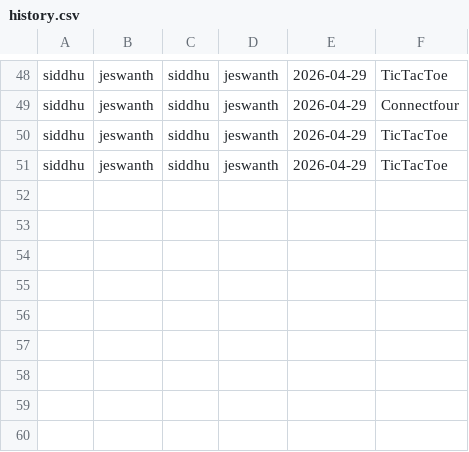
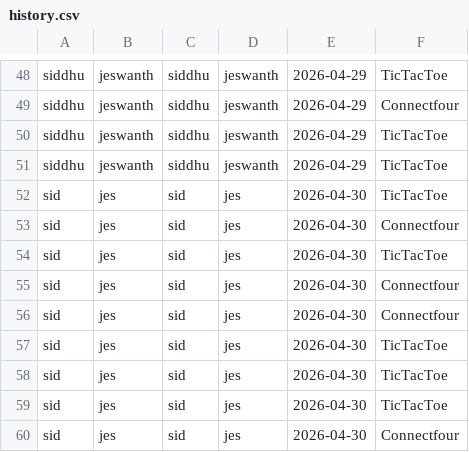
Before and after one commit to Siddharth-1204/CS108_project, a CSV file: hub/history.csv, drawn as a sheet; only a part is shown, gaps mark what is left out.

```diff
--- a/hub/history.csv
+++ b/hub/history.csv
@@ -51 +51,10 @@ siddhu,jeswanth,siddhu,jeswanth,2026-04-29,TicTacToe
 siddhu,jeswanth,siddhu,jeswanth,2026-04-29,TicTacToe
+sid,jes,sid,jes,2026-04-30,TicTacToe
+sid,jes,sid,jes,2026-04-30,Connectfour
+sid,jes,sid,jes,2026-04-30,TicTacToe
+sid,jes,sid,jes,2026-04-30,Connectfour
+sid,jes,sid,jes,2026-04-30,Connectfour
+sid,jes,sid,jes,2026-04-30,TicTacToe
+sid,jes,sid,jes,2026-04-30,TicTacToe
+sid,jes,sid,jes,2026-04-30,TicTacToe
+sid,jes,sid,jes,2026-04-30,Connectfour
```
Also changed, not shown: 3 other files.
